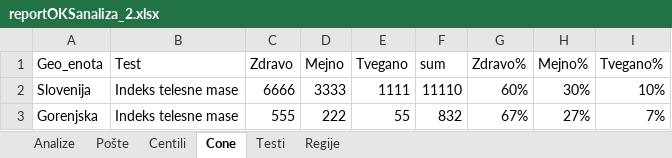
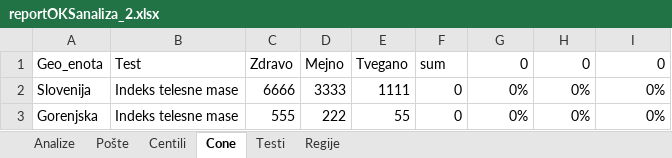
Before and after one commit to LeskosekRok/ReportOKS, an Excel workbook: reportOKSanaliza_2.xlsx, sheet Cone, drawn as a sheet; values as stored, in another font and other column widths than the file's, no borders; the diff names each change by its address in the sheet, - before the commit and + after, or states it on an @@ line.

```diff
--- a/reportOKSanaliza_2.xlsx (sheet Cone)
+++ b/reportOKSanaliza_2.xlsx (sheet Cone)
-G1: Zdravo%
+G1: 0
-H1: Mejno%
+H1: 0
-I1: Tvegano%
+I1: 0
-F2: 11110
+F2: 0
-G2: 60%
+G2: 0%
-H2: 30%
+H2: 0%
-I2: 10%
+I2: 0%
-F3: 832
+F3: 0
-G3: 67%
+G3: 0%
-H3: 27%
+H3: 0%
-I3: 7%
+I3: 0%
```
Also changed, not shown: sheet Pošte, sheet Testi, 3 other files.
